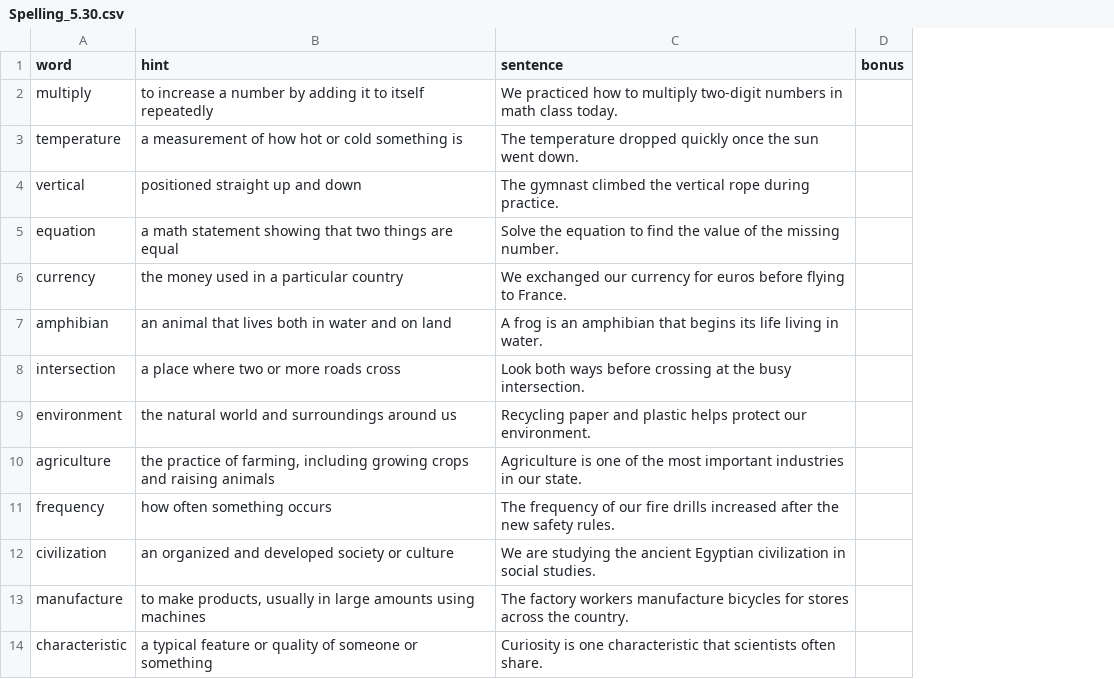
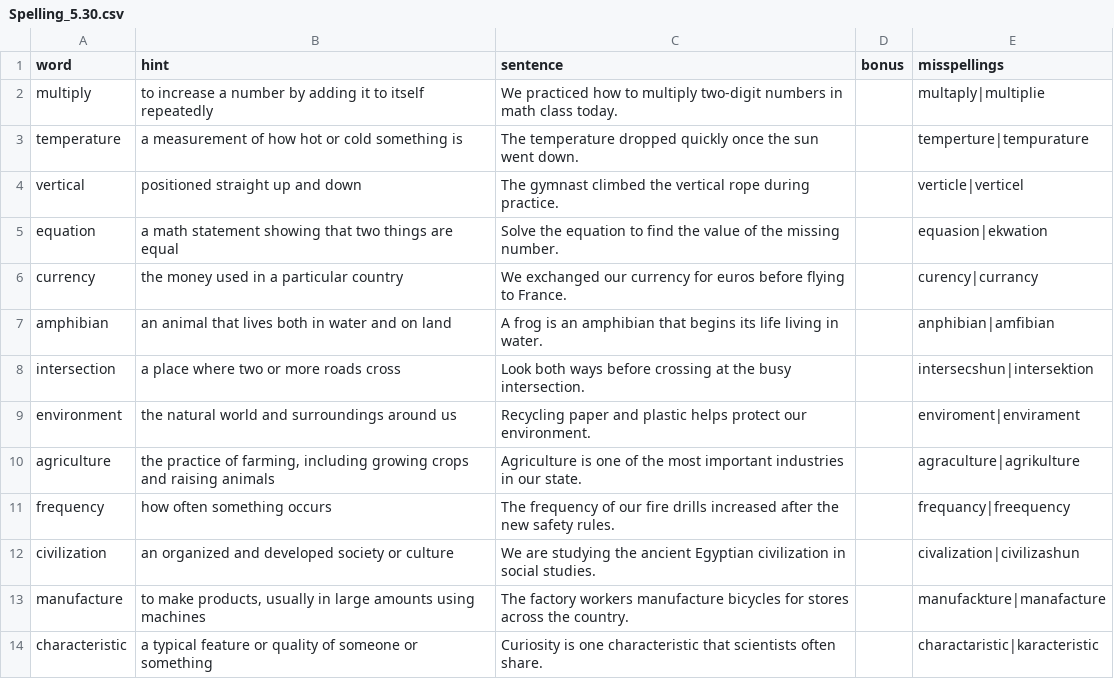
Before and after one commit to NoliCommoveri/Star-homeschool, a CSV file: wordlists/spelling/grade5/Spelling_5.30.csv, drawn as a sheet; only a part is shown; the diff names each change by its address in the sheet, - before the commit and + after, or states it on an @@ line.

```diff
--- a/wordlists/spelling/grade5/Spelling_5.30.csv
+++ b/wordlists/spelling/grade5/Spelling_5.30.csv
+column E (misspellings), rows 2-14: multaply|multiplie | temperture|tempurature | verticle|verticel | equasion|ekwation | curency|currancy | anphibian|amfibian | intersecshun|intersektion | enviroment|envirament | agraculture|agrikulture | frequancy|freequency | civalization|civilizashun | manufackture|manafacture | charactaristic|karacteristic
```
Also changed, not shown: wordlists/spelling/grade5/Spelling_5.22.csv, wordlists/spelling/grade5/Spelling_5.25.csv, 29 other files.
